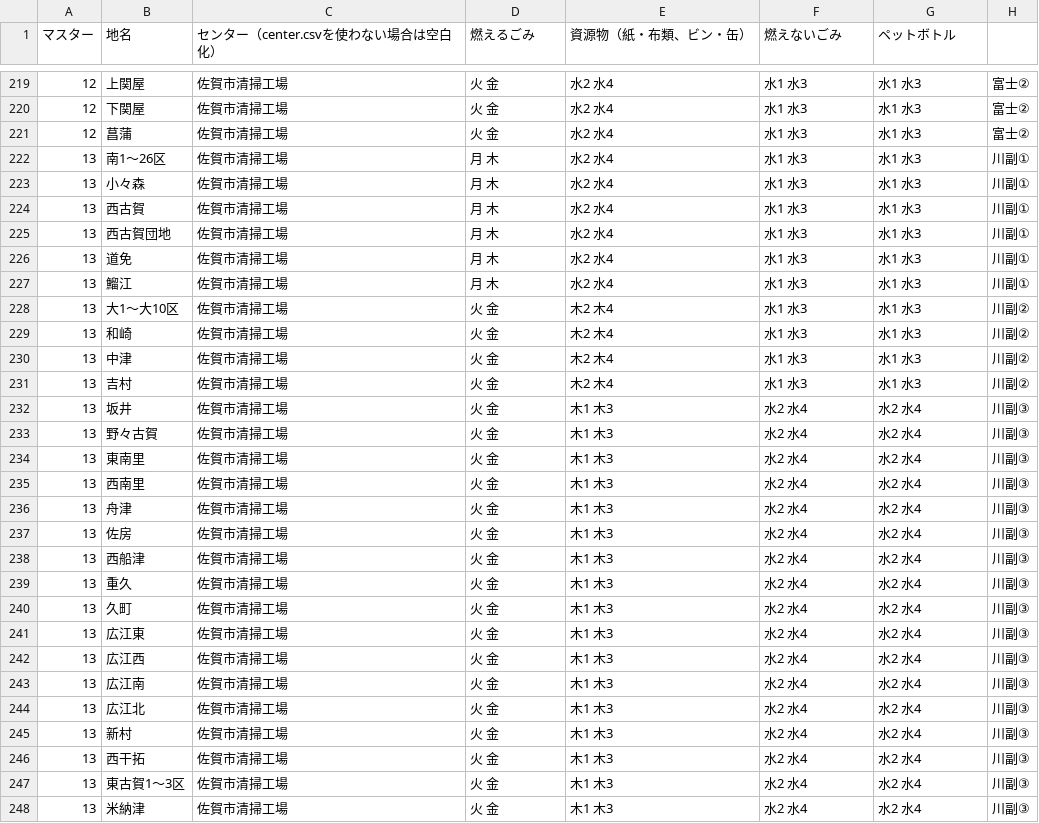
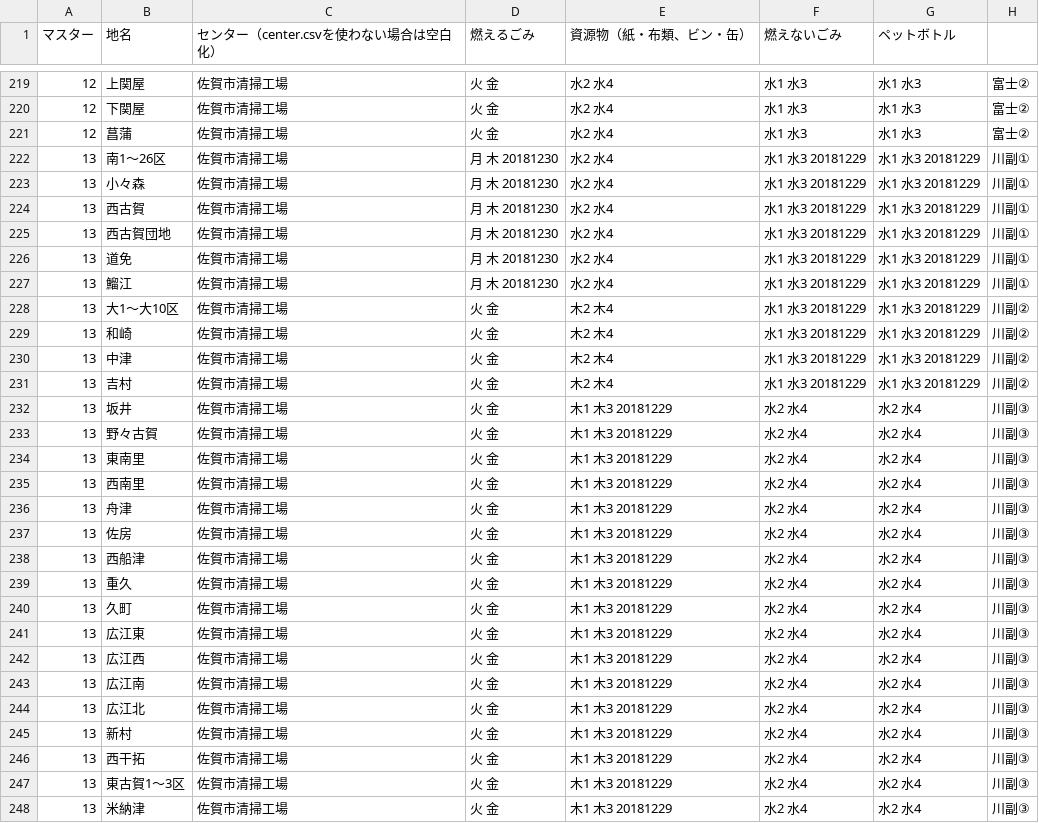
Before and after one commit to horiyo/saga5374, a CSV file: data/area_days.csv, drawn as a sheet; only a part is shown, gaps mark what is left out; the diff covers the shown part only.

Commit message:
Update area_days.csv

```diff
--- a/data/area_days.csv
+++ b/data/area_days.csv
@@ -221,28 +221,28 @@
 12,菖蒲,佐賀市清掃工場,火 金,水2 水4,水1 水3,水1 水3,富士②
-13,南1～26区,佐賀市清掃工場,月 木,水2 水4,水1 水3,水1 水3,川副①
-13,小々森,佐賀市清掃工場,月 木,水2 水4,水1 水3,水1 水3,川副①
-13,西古賀,佐賀市清掃工場,月 木,水2 水4,水1 水3,水1 水3,川副①
-13,西古賀団地,佐賀市清掃工場,月 木,水2 水4,水1 水3,水1 水3,川副①
-13,道免,佐賀市清掃工場,月 木,水2 水4,水1 水3,水1 水3,川副①
-13,鰡江,佐賀市清掃工場,月 木,水2 水4,水1 水3,水1 水3,川副①
-13,大1～大10区,佐賀市清掃工場,火 金,木2 木4,水1 水3,水1 水3,川副②
-13,和崎,佐賀市清掃工場,火 金,木2 木4,水1 水3,水1 水3,川副②
-13,中津,佐賀市清掃工場,火 金,木2 木4,水1 水3,水1 水3,川副②
-13,吉村,佐賀市清掃工場,火 金,木2 木4,水1 水3,水1 水3,川副②
-13,坂井,佐賀市清掃工場,火 金,木1 木3,水2 水4,水2 水4,川副③
-13,野々古賀,佐賀市清掃工場,火 金,木1 木3,水2 水4,水2 水4,川副③
-13,東南里,佐賀市清掃工場,火 金,木1 木3,水2 水4,水2 水4,川副③
-13,西南里,佐賀市清掃工場,火 金,木1 木3,水2 水4,水2 水4,川副③
-13,舟津,佐賀市清掃工場,火 金,木1 木3,水2 水4,水2 水4,川副③
-13,佐房,佐賀市清掃工場,火 金,木1 木3,水2 水4,水2 水4,川副③
-13,西船津,佐賀市清掃工場,火 金,木1 木3,水2 水4,水2 水4,川副③
-13,重久,佐賀市清掃工場,火 金,木1 木3,水2 水4,水2 水4,川副③
-13,久町,佐賀市清掃工場,火 金,木1 木3,水2 水4,水2 水4,川副③
-13,広江東,佐賀市清掃工場,火 金,木1 木3,水2 水4,水2 水4,川副③
-13,広江西,佐賀市清掃工場,火 金,木1 木3,水2 水4,水2 水4,川副③
-13,広江南,佐賀市清掃工場,火 金,木1 木3,水2 水4,水2 水4,川副③
-13,広江北,佐賀市清掃工場,火 金,木1 木3,水2 水4,水2 水4,川副③
-13,新村,佐賀市清掃工場,火 金,木1 木3,水2 水4,水2 水4,川副③
-13,西干拓,佐賀市清掃工場,火 金,木1 木3,水2 水4,水2 水4,川副③
-13,東古賀1～3区,佐賀市清掃工場,火 金,木1 木3,水2 水4,水2 水4,川副③
-13,米納津,佐賀市清掃工場,火 金,木1 木3,水2 水4,水2 水4,川副③
+13,南1～26区,佐賀市清掃工場,月 木 20181230,水2 水4,水1 水3 20181229,水1 水3 20181229,川副①
+13,小々森,佐賀市清掃工場,月 木 20181230,水2 水4,水1 水3 20181229,水1 水3 20181229,川副①
+13,西古賀,佐賀市清掃工場,月 木 20181230,水2 水4,水1 水3 20181229,水1 水3 20181229,川副①
+13,西古賀団地,佐賀市清掃工場,月 木 20181230,水2 水4,水1 水3 20181229,水1 水3 20181229,川副①
+13,道免,佐賀市清掃工場,月 木 20181230,水2 水4,水1 水3 20181229,水1 水3 20181229,川副①
+13,鰡江,佐賀市清掃工場,月 木 20181230,水2 水4,水1 水3 20181229,水1 水3 20181229,川副①
+13,大1～大10区,佐賀市清掃工場,火 金,木2 木4,水1 水3 20181229,水1 水3 20181229,川副②
+13,和崎,佐賀市清掃工場,火 金,木2 木4,水1 水3 20181229,水1 水3 20181229,川副②
+13,中津,佐賀市清掃工場,火 金,木2 木4,水1 水3 20181229,水1 水3 20181229,川副②
+13,吉村,佐賀市清掃工場,火 金,木2 木4,水1 水3 20181229,水1 水3 20181229,川副②
+13,坂井,佐賀市清掃工場,火 金,木1 木3 20181229,水2 水4,水2 水4,川副③
+13,野々古賀,佐賀市清掃工場,火 金,木1 木3 20181229,水2 水4,水2 水4,川副③
+13,東南里,佐賀市清掃工場,火 金,木1 木3 20181229,水2 水4,水2 水4,川副③
+13,西南里,佐賀市清掃工場,火 金,木1 木3 20181229,水2 水4,水2 水4,川副③
+13,舟津,佐賀市清掃工場,火 金,木1 木3 20181229,水2 水4,水2 水4,川副③
+13,佐房,佐賀市清掃工場,火 金,木1 木3 20181229,水2 水4,水2 水4,川副③
+13,西船津,佐賀市清掃工場,火 金,木1 木3 20181229,水2 水4,水2 水4,川副③
+13,重久,佐賀市清掃工場,火 金,木1 木3 20181229,水2 水4,水2 水4,川副③
+13,久町,佐賀市清掃工場,火 金,木1 木3 20181229,水2 水4,水2 水4,川副③
+13,広江東,佐賀市清掃工場,火 金,木1 木3 20181229,水2 水4,水2 水4,川副③
+13,広江西,佐賀市清掃工場,火 金,木1 木3 20181229,水2 水4,水2 水4,川副③
+13,広江南,佐賀市清掃工場,火 金,木1 木3 20181229,水2 水4,水2 水4,川副③
+13,広江北,佐賀市清掃工場,火 金,木1 木3 20181229,水2 水4,水2 水4,川副③
+13,新村,佐賀市清掃工場,火 金,木1 木3 20181229,水2 水4,水2 水4,川副③
+13,西干拓,佐賀市清掃工場,火 金,木1 木3 20181229,水2 水4,水2 水4,川副③
+13,東古賀1～3区,佐賀市清掃工場,火 金,木1 木3 20181229,水2 水4,水2 水4,川副③
+13,米納津,佐賀市清掃工場,火 金,木1 木3 20181229,水2 水4,水2 水4,川副③
```
Also changed, not shown: 9 edited cells elsewhere in this file.
